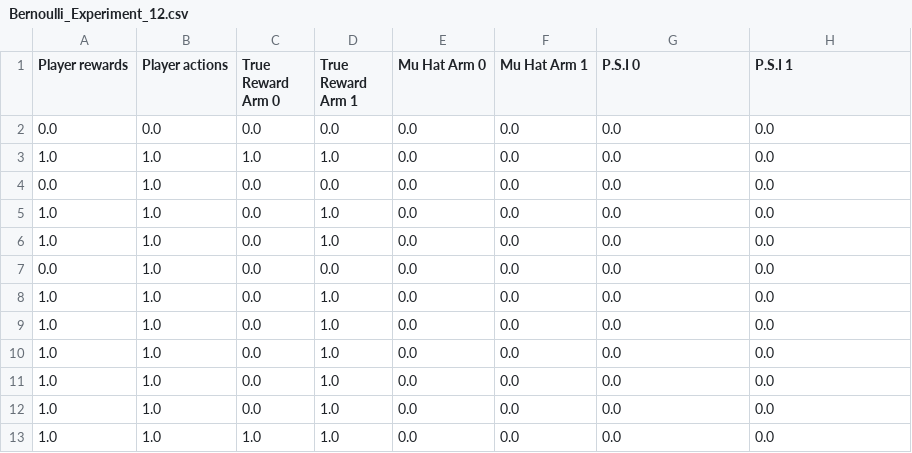
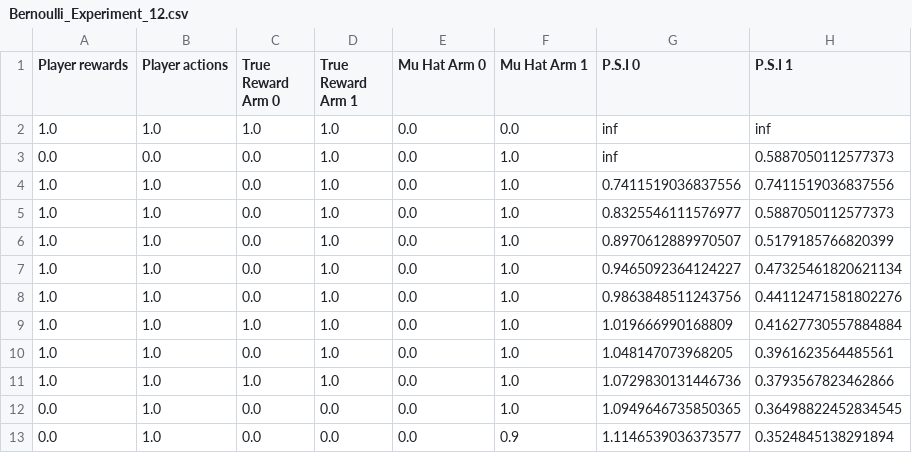
Before and after one commit to JesperDannath/Stochastic-Bandits-UCB-Strategy, a CSV file: results_stochastic_bandit/Bernoulli_Experiment_12.csv, drawn as a sheet.

Commit message:
Various Changes
-Ahead of meeting
-Debuging
-Refactoring
-Results

```diff
--- a/results_stochastic_bandit/Bernoulli_Experiment_12.csv
+++ b/results_stochastic_bandit/Bernoulli_Experiment_12.csv
@@ -1,13 +1,13 @@
 Player rewards,Player actions,True Reward Arm 0,True Reward Arm 1,Mu Hat Arm 0,Mu Hat Arm 1,P.S.I 0,P.S.I 1
-0.0,0.0,0.0,0.0,0.0,0.0,0.0,0.0
-1.0,1.0,1.0,1.0,0.0,0.0,0.0,0.0
-0.0,1.0,0.0,0.0,0.0,0.0,0.0,0.0
-1.0,1.0,0.0,1.0,0.0,0.0,0.0,0.0
-1.0,1.0,0.0,1.0,0.0,0.0,0.0,0.0
-0.0,1.0,0.0,0.0,0.0,0.0,0.0,0.0
-1.0,1.0,0.0,1.0,0.0,0.0,0.0,0.0
-1.0,1.0,0.0,1.0,0.0,0.0,0.0,0.0
-1.0,1.0,0.0,1.0,0.0,0.0,0.0,0.0
-1.0,1.0,0.0,1.0,0.0,0.0,0.0,0.0
-1.0,1.0,0.0,1.0,0.0,0.0,0.0,0.0
-1.0,1.0,1.0,1.0,0.0,0.0,0.0,0.0
+1.0,1.0,1.0,1.0,0.0,0.0,inf,inf
+0.0,0.0,0.0,1.0,0.0,1.0,inf,0.5887050112577373
+1.0,1.0,0.0,1.0,0.0,1.0,0.7411519036837556,0.7411519036837556
+1.0,1.0,0.0,1.0,0.0,1.0,0.8325546111576977,0.5887050112577373
+1.0,1.0,0.0,1.0,0.0,1.0,0.8970612889970507,0.5179185766820399
+1.0,1.0,0.0,1.0,0.0,1.0,0.9465092364124227,0.47325461820621134
+1.0,1.0,0.0,1.0,0.0,1.0,0.9863848511243756,0.44112471581802276
+1.0,1.0,1.0,1.0,0.0,1.0,1.019666990168809,0.41627730557884884
+1.0,1.0,0.0,1.0,0.0,1.0,1.048147073968205,0.3961623564485561
+1.0,1.0,1.0,1.0,0.0,1.0,1.0729830131446736,0.3793567823462866
+0.0,1.0,0.0,0.0,0.0,1.0,1.0949646735850365,0.36498822452834545
+0.0,1.0,0.0,0.0,0.0,0.9,1.1146539036373577,0.3524845138291894
```
Also changed, not shown: 9 other files.
